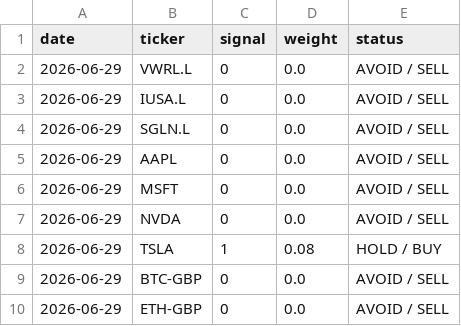
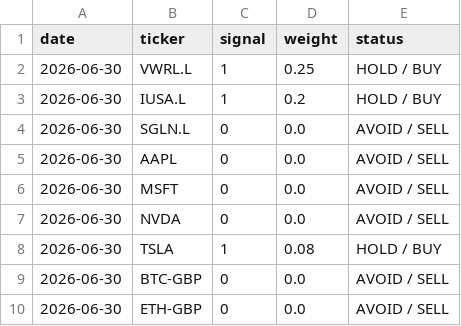
Before and after one commit to garnerquant/garner-quant, a CSV file: signal_report_v2.csv, drawn as a sheet.

```diff
--- a/signal_report_v2.csv
+++ b/signal_report_v2.csv
@@ -1,10 +1,10 @@
 date,ticker,signal,weight,status
-2026-06-29,VWRL.L,0,0.0,AVOID / SELL
-2026-06-29,IUSA.L,0,0.0,AVOID / SELL
-2026-06-29,SGLN.L,0,0.0,AVOID / SELL
-2026-06-29,AAPL,0,0.0,AVOID / SELL
-2026-06-29,MSFT,0,0.0,AVOID / SELL
-2026-06-29,NVDA,0,0.0,AVOID / SELL
-2026-06-29,TSLA,1,0.08,HOLD / BUY
-2026-06-29,BTC-GBP,0,0.0,AVOID / SELL
-2026-06-29,ETH-GBP,0,0.0,AVOID / SELL
+2026-06-30,VWRL.L,1,0.25,HOLD / BUY
+2026-06-30,IUSA.L,1,0.2,HOLD / BUY
+2026-06-30,SGLN.L,0,0.0,AVOID / SELL
+2026-06-30,AAPL,0,0.0,AVOID / SELL
+2026-06-30,MSFT,0,0.0,AVOID / SELL
+2026-06-30,NVDA,0,0.0,AVOID / SELL
+2026-06-30,TSLA,1,0.08,HOLD / BUY
+2026-06-30,BTC-GBP,0,0.0,AVOID / SELL
+2026-06-30,ETH-GBP,0,0.0,AVOID / SELL
```
Also changed, not shown: paper_30_day_tracker.csv, portfolio_v2.csv, 8 other files.
